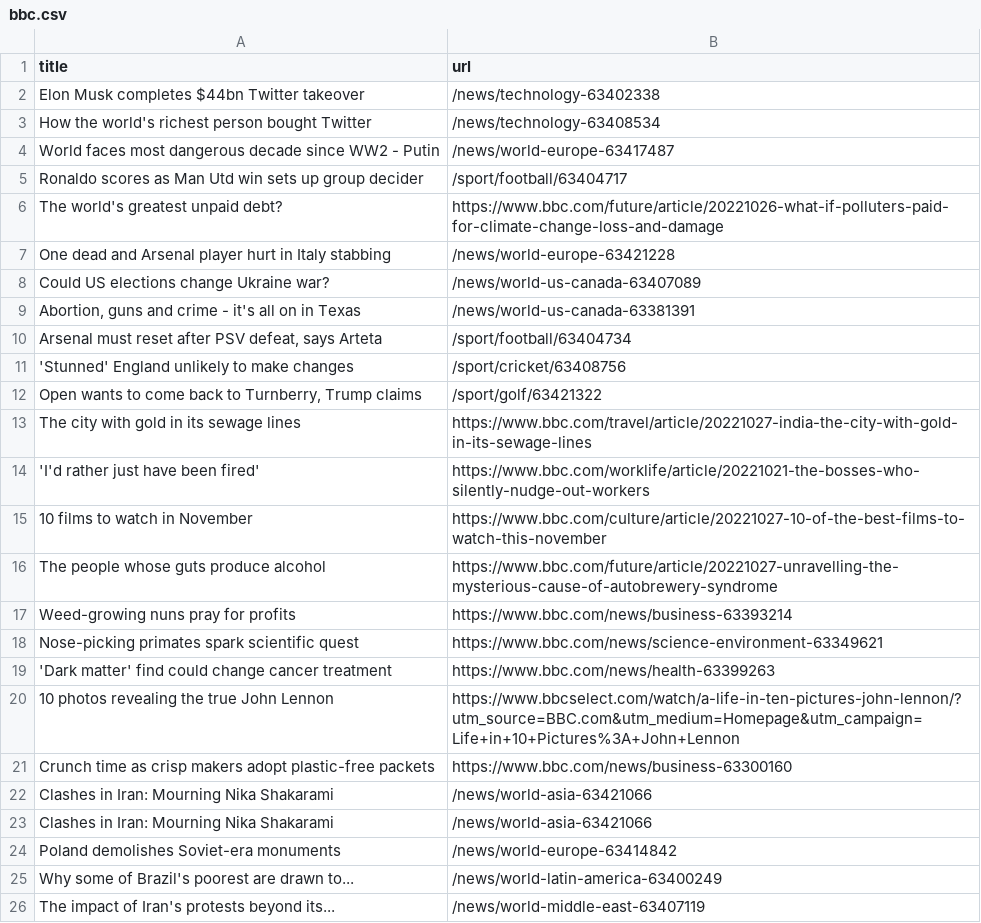
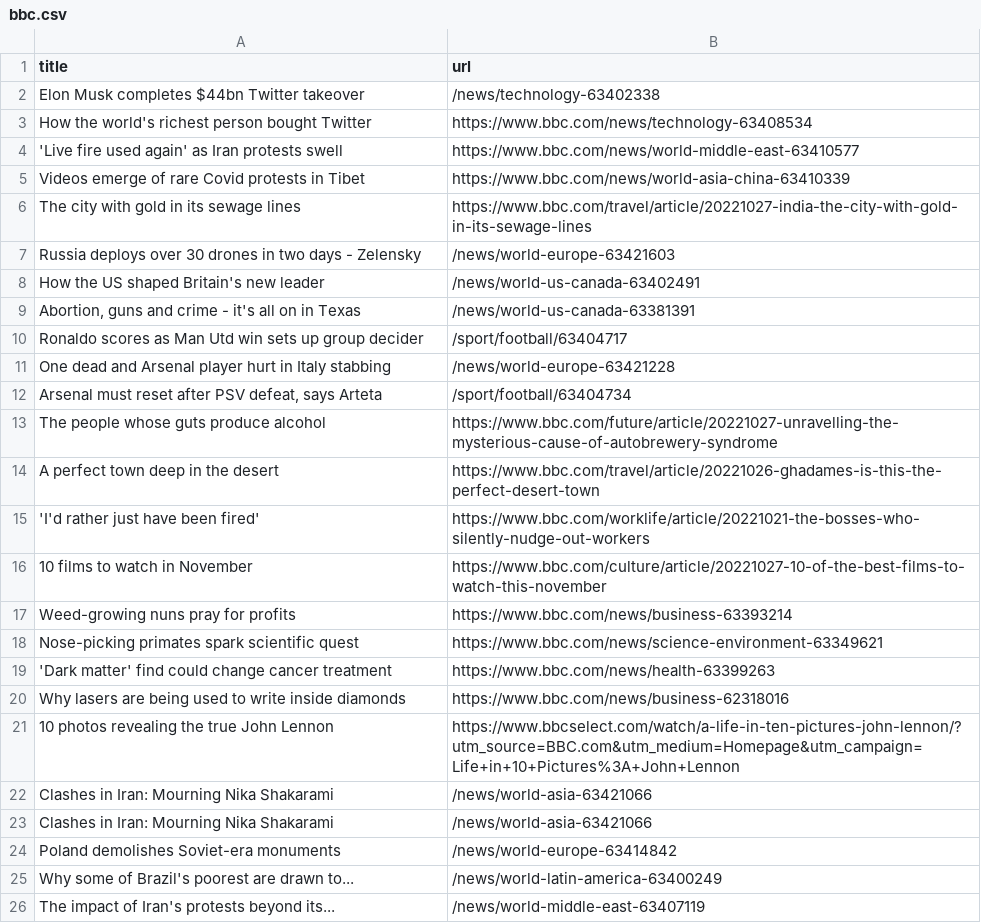
Before and after one commit to tengj98/automatic-scraper-bbc, a CSV file: bbc.csv, drawn as a sheet; only a part is shown; the diff covers the shown part only.

```diff
--- a/bbc.csv
+++ b/bbc.csv
@@ -2,16 +2,16 @@ title,url
 Elon Musk completes $44bn Twitter takeover,/news/technology-63402338
-How the world's richest person bought Twitter,/news/technology-63408534
-World faces most dangerous decade since WW2 - Putin,/news/world-europe-63417487
+How the world's richest person bought Twitter,https://www.bbc.com/news/technology-63408534
+'Live fire used again' as Iran protests swell,https://www.bbc.com/news/world-middle-east-63410577
+Videos emerge of rare Covid protests in Tibet,https://www.bbc.com/news/world-asia-china-63410339
+The city with gold in its sewage lines,https://www.bbc.com/travel/article/20221027-india-the-city-with-gold-in-its-sewage-lines
+Russia deploys over 30 drones in two days - Zelensky,/news/world-europe-63421603
+How the US shaped Britain's new leader,/news/world-us-canada-63402491
+"Abortion, guns and crime - it's all on in Texas",/news/world-us-canada-63381391
 Ronaldo scores as Man Utd win sets up group decider,/sport/football/63404717
-The world's greatest unpaid debt?,https://www.bbc.com/future/article/20221026-what-if-polluters-paid-for-climate-change-loss-and-damage
 One dead and Arsenal player hurt in Italy stabbing,/news/world-europe-63421228
-Could US elections change Ukraine war?,/news/world-us-canada-63407089
-"Abortion, guns and crime - it's all on in Texas",/news/world-us-canada-63381391
 "Arsenal must reset after PSV defeat, says Arteta",/sport/football/63404734
-'Stunned' England unlikely to make changes,/sport/cricket/63408756
-"Open wants to come back to Turnberry, Trump claims",/sport/golf/63421322
-The city with gold in its sewage lines,https://www.bbc.com/travel/article/20221027-india-the-city-with-gold-in-its-sewage-lines
+The people whose guts produce alcohol,https://www.bbc.com/future/article/20221027-unravelling-the-mysterious-cause-of-autobrewery-syndrome
+A perfect town deep in the desert,https://www.bbc.com/travel/article/20221026-ghadames-is-this-the-perfect-desert-town
 'I'd rather just have been fired',https://www.bbc.com/worklife/article/20221021-the-bosses-who-silently-nudge-out-workers
 10 films to watch in November,https://www.bbc.com/culture/article/20221027-10-of-the-best-films-to-watch-this-november
-The people whose guts produce alcohol,https://www.bbc.com/future/article/20221027-unravelling-the-mysterious-cause-of-autobrewery-syndrome
 Weed-growing nuns pray for profits,https://www.bbc.com/news/business-63393214
@@ -19,4 +19,4 @@ Nose-picking primates spark scientific quest,https://www.bbc.com/news/science-en
 'Dark matter' find could change cancer treatment,https://www.bbc.com/news/health-63399263
+Why lasers are being used to write inside diamonds,https://www.bbc.com/news/business-62318016
 10 photos revealing the true John Lennon,https://www.bbcselect.com/watch/a-life-in-ten-pictures-john-lennon/?utm_source=BBC.com&utm_medium=Homepage&utm_campaign=Life+in+10+Pictures%3A+John+Lennon
-Crunch time as crisp makers adopt plastic-free packets,https://www.bbc.com/news/business-63300160
 Clashes in Iran: Mourning Nika Shakarami,/news/world-asia-63421066
```
Also changed, not shown: 2 added rows, 3 removed rows and 1 moved row elsewhere in this file.
